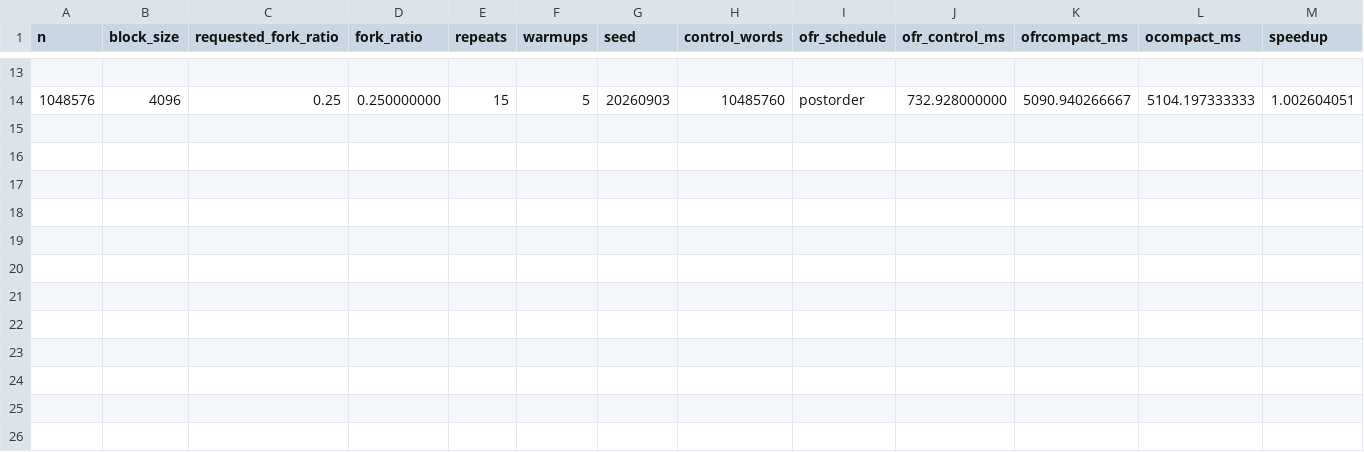
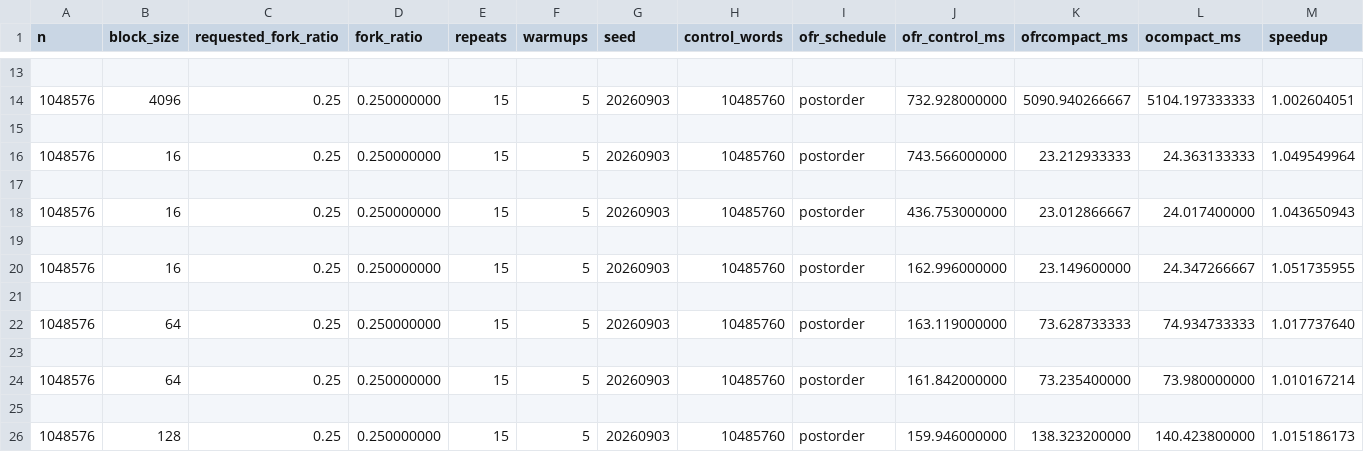
Before and after one commit to luoxi1228/Supple, a CSV file: RESULTS/ofrcompact_vs_ocompact.csv, drawn as a sheet; only a part is shown, gaps mark what is left out; rows hold the shown columns only; the diff names each change by its address in the sheet, - before the commit and + after, or states it on an @@ line.

Commit message:
OFRCompact offline 优化

```diff
--- a/RESULTS/ofrcompact_vs_ocompact.csv
+++ b/RESULTS/ofrcompact_vs_ocompact.csv
+row 15: (empty)
+row 16: 1048576 | 16 | 0.25 | 0.250000000 | 15 | 5 | 20260903 | 10485760 | postorder | 743.566000000 | 23.212933333 | 24.363133333 | 1.049549964
+row 17: (empty)
+row 18: 1048576 | 16 | 0.25 | 0.250000000 | 15 | 5 | 20260903 | 10485760 | postorder | 436.753000000 | 23.012866667 | 24.017400000 | 1.043650943
+row 19: (empty)
+row 20: 1048576 | 16 | 0.25 | 0.250000000 | 15 | 5 | 20260903 | 10485760 | postorder | 162.996000000 | 23.149600000 | 24.347266667 | 1.051735955
+row 21: (empty)
+row 22: 1048576 | 64 | 0.25 | 0.250000000 | 15 | 5 | 20260903 | 10485760 | postorder | 163.119000000 | 73.628733333 | 74.934733333 | 1.017737640
+row 23: (empty)
+row 24: 1048576 | 64 | 0.25 | 0.250000000 | 15 | 5 | 20260903 | 10485760 | postorder | 161.842000000 | 73.235400000 | 73.980000000 | 1.010167214
+row 25: (empty)
+row 26: 1048576 | 128 | 0.25 | 0.250000000 | 15 | 5 | 20260903 | 10485760 | postorder | 159.946000000 | 138.323200000 | 140.423800000 | 1.015186173
```
Also changed, not shown: RESULTS/OFRSupple.csv, RESULTS/Supple.csv, 22 other files.
